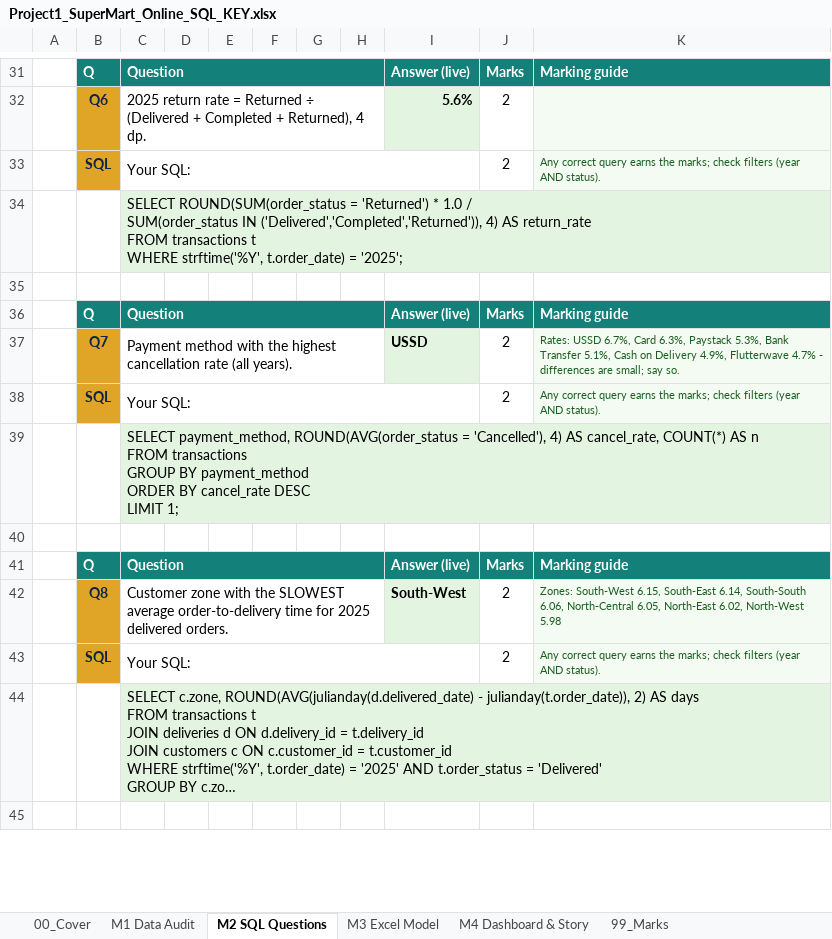
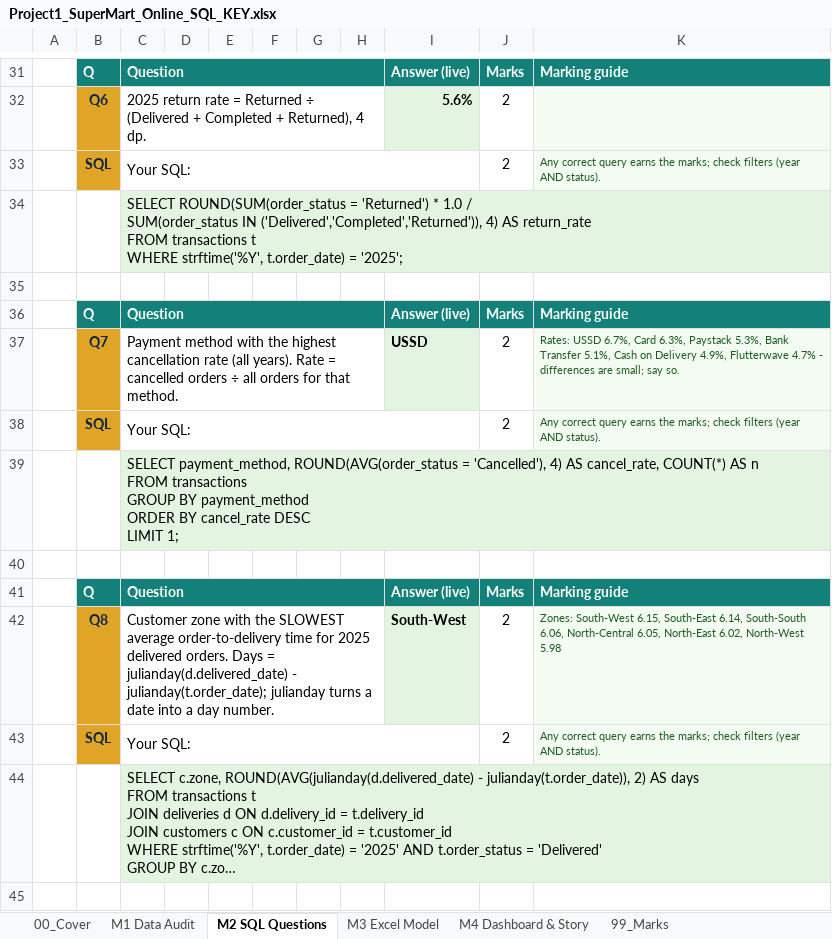
Before and after one commit to MaxiKen/ETEH, an Excel workbook: ETEH_Bootcamp_Pack/03_Instructor_Projects/Week_5_Capstone/Student_Project_Keys/Project1_SuperMart_Online_SQL_KEY.xlsx, sheet M2 SQL Questions, drawn as a sheet; only a part is shown, gaps mark what is left out; long unchanged cells end in …; values as stored, in another font and other column widths than the file's, no borders; the diff names each change by its address in the sheet, - before the commit and + after, or states it on an @@ line.

```diff
--- a/ETEH_Bootcamp_Pack/03_Instructor_Projects/Week_5_Capstone/Student_Project_Keys/Project1_SuperMart_Online_SQL_KEY.xlsx (sheet M2 SQL Questions)
+++ b/ETEH_Bootcamp_Pack/03_Instructor_Projects/Week_5_Capstone/Student_Project_Keys/Project1_SuperMart_Online_SQL_KEY.xlsx (sheet M2 SQL Questions)
-C37: …(all years).
+C37: …(all years). Rate = cancelled orders ÷ all orders for that method.
-C42: …delivered orders.
+C42: …delivered orders. Days = julianday(d.delivered_date) - julianday(t.order_date); julianday turns a date into a day number.
```
Also changed, not shown: ETEH_Bootcamp_Pack/03_Instructor_Projects/Week_5_Capstone/Student_Project_Keys/Project3_Mercyland_Diabetes_Screening_KEY.xlsx, ETEH_Bootcamp_Pack/04_Student_Projects/Week_5_Capstone/Project1_SuperMart_Online_SQL/Project1_SuperMart_Online_SQL_Workbook.xlsx, 8 other files.
